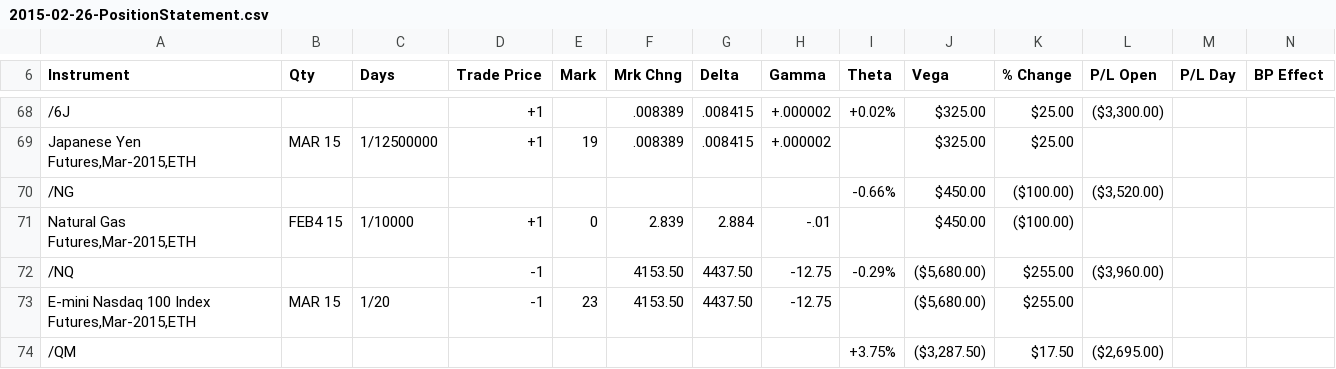
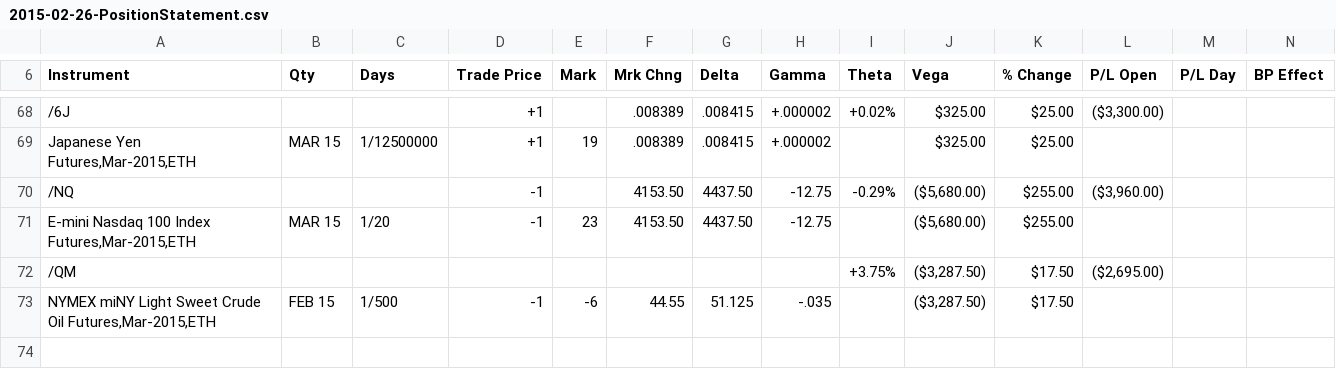
Before and after one commit to jack2150/rivers0.2, a CSV file: tos_import/files/real_files/2015-02-25/2015-02-26-PositionStatement.csv, drawn as a sheet; only a part is shown, gaps mark what is left out; the shorter side is filled out with more unchanged rows; the diff names each change by its address in the sheet, - before the commit and + after, or states it on an @@ line.

```diff
--- a/tos_import/files/real_files/2015-02-25/2015-02-26-PositionStatement.csv
+++ b/tos_import/files/real_files/2015-02-25/2015-02-26-PositionStatement.csv
-row 70: /NG |  |  |  |  |  |  |  | -0.66% | $450.00 | ($100.00) | ($3,520.00)
-row 71: Natural Gas Futures,Mar-2015,ETH | FEB4 15 | 1/10000 | +1 | 0 | 2.839 | 2.884 | -.01 |  | $450.00 | ($100.00)
```
Also changed, not shown: tos_import/files/real_files/2015-02-13/2015-02-14-PositionStatement.csv, tos_import/files/real_files/2015-02-17/2015-02-18-PositionStatement.csv, 15 other files.
